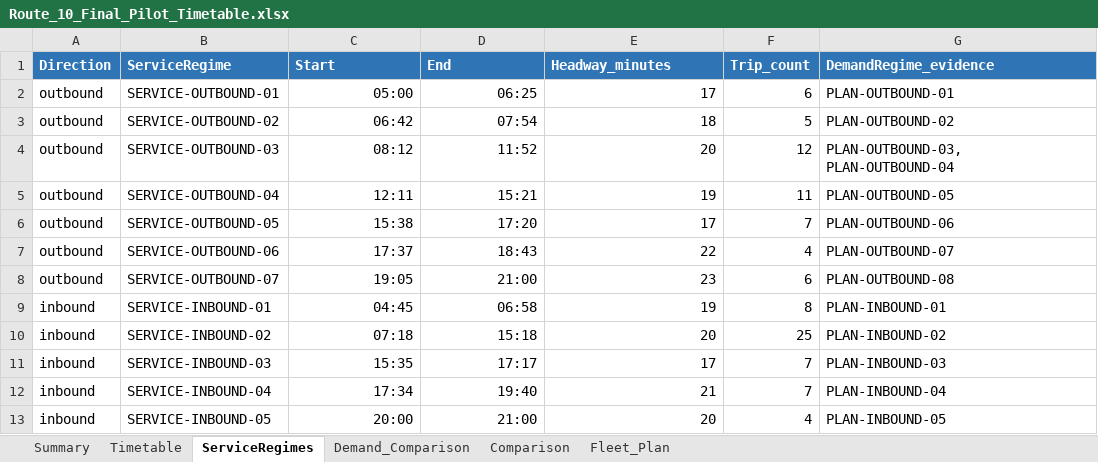
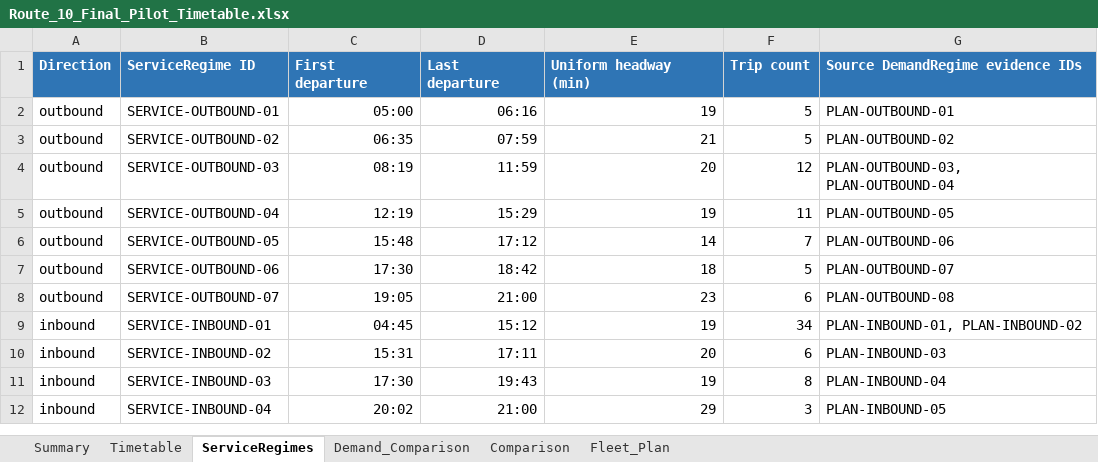
Before and after one commit to longpsu-bot/bus-schedule-optimizer, an Excel workbook: outputs/final_pilot/Route_10_Final_Pilot_Timetable.xlsx, sheet ServiceRegimes, drawn as a sheet; values as stored, in another font and other column widths than the file's, no borders; table styles not drawn; removed rows and columns are numbered as before the commit, all else as after; the diff names each change by its address in the sheet, - before the commit and + after, or states it on an @@ line.

```diff
--- a/outputs/final_pilot/Route_10_Final_Pilot_Timetable.xlsx (sheet ServiceRegimes)
+++ b/outputs/final_pilot/Route_10_Final_Pilot_Timetable.xlsx (sheet ServiceRegimes)
-row 1: Direction | ServiceRegime | Start | End | Headway_minutes | Trip_count | DemandRegime_evidence
+row 1: Direction | ServiceRegime ID | First departure | Last departure | Uniform headway (min) | Trip count | Source DemandRegime evidence IDs
-D2: 06:25
+D2: 06:16
-E2: 17
+E2: 19
-F2: 6
+F2: 5
-C3: 06:42
+C3: 06:35
-D3: 07:54
+D3: 07:59
-E3: 18
+E3: 21
-C4: 08:12
+C4: 08:19
-D4: 11:52
+D4: 11:59
-C5: 12:11
+C5: 12:19
-D5: 15:21
+D5: 15:29
-C6: 15:38
+C6: 15:48
-D6: 17:20
+D6: 17:12
-E6: 17
+E6: 14
-C7: 17:37
+C7: 17:30
-D7: 18:43
+D7: 18:42
-E7: 22
+E7: 18
-F7: 4
+F7: 5
-D9: 06:58
+D9: 15:12
-F9: 8
+F9: 34
-G9: PLAN-INBOUND-01
+G9: PLAN-INBOUND-01, PLAN-INBOUND-02
-C10: 07:18
+C10: 15:31
-D10: 15:18
+D10: 17:11
-F10: 25
+F10: 6
-G10: PLAN-INBOUND-02
+G10: PLAN-INBOUND-03
-C11: 15:35
+C11: 17:30
-D11: 17:17
+D11: 19:43
-E11: 17
+E11: 19
-F11: 7
+F11: 8
-G11: PLAN-INBOUND-03
+G11: PLAN-INBOUND-04
-C12: 17:34
+C12: 20:02
-D12: 19:40
+D12: 21:00
-E12: 21
+E12: 29
-F12: 7
+F12: 3
-G12: PLAN-INBOUND-04
+G12: PLAN-INBOUND-05
-row 13: inbound | SERVICE-INBOUND-05 | 20:00 | 21:00 | 20 | 4 | PLAN-INBOUND-05
```
Also changed, not shown: sheet Fleet_Plan, sheet Demand_Comparison, sheet Timetable, sheet Summary, sheet Comparison, formulas that keep their value, charts or pictures, outputs/final_pilot/Route_6_Final_Pilot_Timetable.xlsx, 9 other files.
